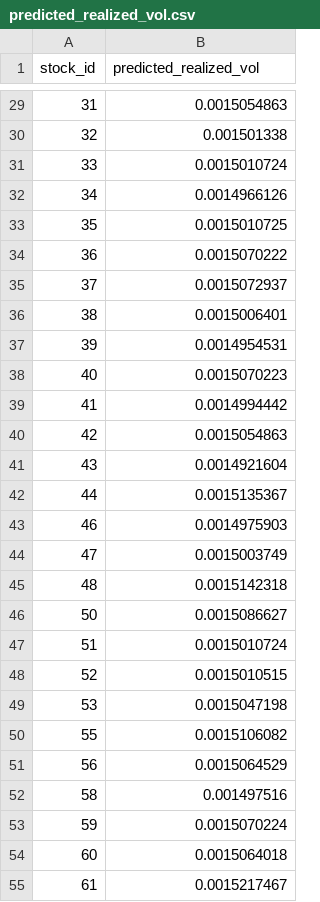
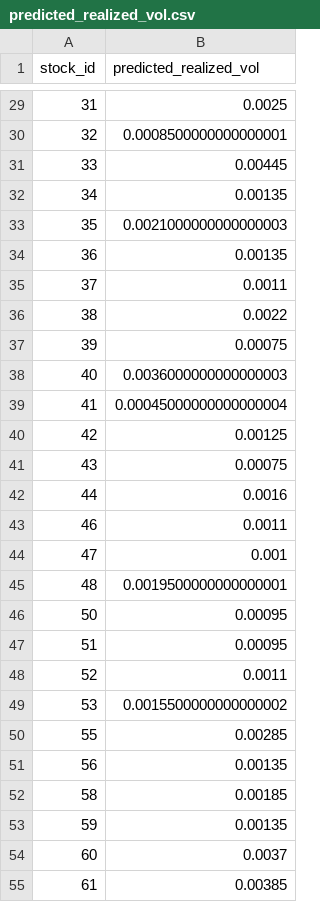
Before and after one commit to idolbinhminhtran/Volatility-Explorer, a CSV file: data/predicted_realized_vol.csv, drawn as a sheet; only a part is shown, gaps mark what is left out; the diff covers the shown part only.

```diff
--- a/data/predicted_realized_vol.csv
+++ b/data/predicted_realized_vol.csv
@@ -29,27 +29,27 @@ stock_id,predicted_realized_vol
-31,0.0015054863
-32,0.001501338
-33,0.0015010724
-34,0.0014966126
-35,0.0015010725
-36,0.0015070222
-37,0.0015072937
-38,0.0015006401
-39,0.0014954531
-40,0.0015070223
-41,0.0014994442
-42,0.0015054863
-43,0.0014921604
-44,0.0015135367
-46,0.0014975903
-47,0.0015003749
-48,0.0015142318
-50,0.0015086627
-51,0.0015010724
-52,0.0015010515
-53,0.0015047198
-55,0.0015106082
-56,0.0015064529
-58,0.001497516
-59,0.0015070224
-60,0.0015064018
-61,0.0015217467
+31,0.0025
+32,0.0008500000000000001
+33,0.00445
+34,0.00135
+35,0.0021000000000000003
+36,0.00135
+37,0.0011
+38,0.0022
+39,0.00075
+40,0.0036000000000000003
+41,0.00045000000000000004
+42,0.00125
+43,0.00075
+44,0.0016
+46,0.0011
+47,0.001
+48,0.0019500000000000001
+50,0.00095
+51,0.00095
+52,0.0011
+53,0.0015500000000000002
+55,0.00285
+56,0.00135
+58,0.00185
+59,0.00135
+60,0.0037
+61,0.00385
```
Also changed, not shown: 84 edited cells elsewhere in this file, 10 other files.
